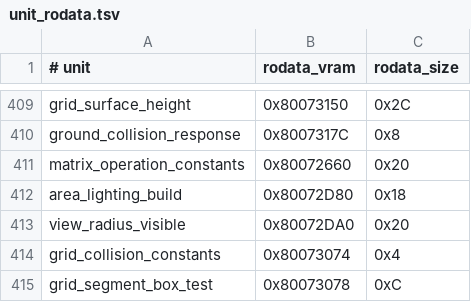
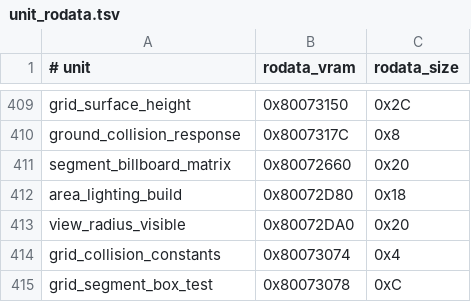
Before and after one commit to Irrational-Soup/BattleTanx-Global-Assault, a TSV file: config/us/unit_rodata.tsv, drawn as a sheet; only a part is shown, gaps mark what is left out.

```diff
--- a/config/us/unit_rodata.tsv
+++ b/config/us/unit_rodata.tsv
@@ -410,3 +410,3 @@ grid_surface_height	0x80073150	0x2C
 ground_collision_response	0x8007317C	0x8
-matrix_operation_constants	0x80072660	0x20
+segment_billboard_matrix	0x80072660	0x20
 area_lighting_build	0x80072D80	0x18
```
Also changed, not shown: config/us/normalizer_assisted_units.tsv, config/us/typed_rodata_units.tsv, 6 other files.
